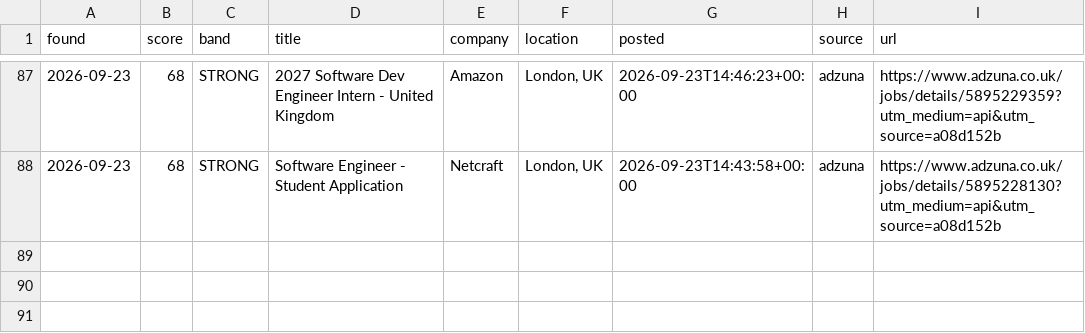
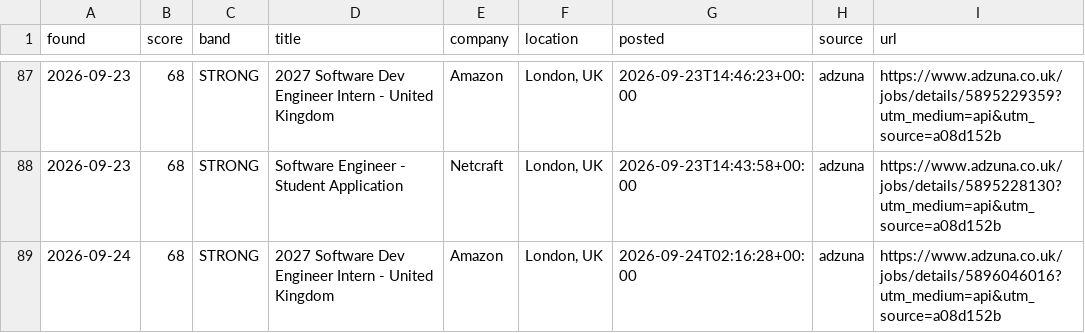
Before and after one commit to MrSpoonPog/Jobs-Search-Assistant, a CSV file: job_log.csv, drawn as a sheet; only a part is shown, gaps mark what is left out.

```diff
--- a/job_log.csv
+++ b/job_log.csv
@@ -88 +88,2 @@ found,score,band,title,company,location,posted,source,url
 2026-09-23,68,STRONG,Software Engineer - Student Application,Netcraft,"London, UK",2026-09-23T14:43:58+00:00,adzuna,https://www.adzuna.co.uk/jobs/details/5895228130?utm_medium=api&utm_source=a08d152b
+2026-09-24,68,STRONG,2027 Software Dev Engineer Intern - United Kingdom,Amazon,"London, UK",2026-09-24T02:16:28+00:00,adzuna,https://www.adzuna.co.uk/jobs/details/5896046016?utm_medium=api&utm_source=a08d152b
```
Also changed, not shown: 1 other file.
